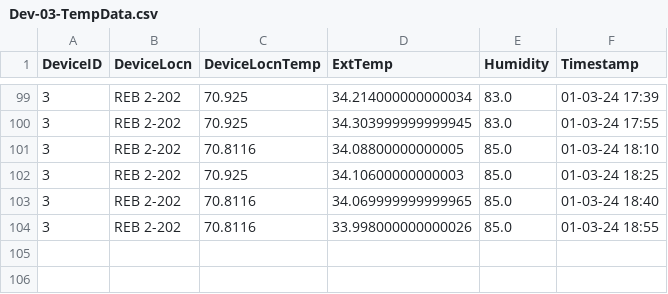
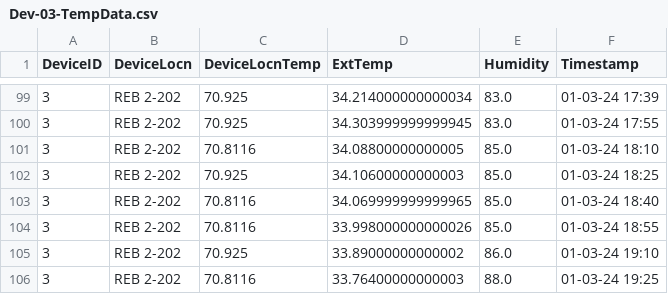
Before and after one commit to adisarun30/GitTempLog, a CSV file: Dev-03-TempData.csv, drawn as a sheet; only a part is shown, gaps mark what is left out.

Commit message:
Temperature data commit for room REB 2-202 at Wed Jan  3 19:39:56 2024

```diff
--- a/Dev-03-TempData.csv
+++ b/Dev-03-TempData.csv
@@ -104 +104,3 @@ DeviceID,DeviceLocn,DeviceLocnTemp,ExtTemp,Humidity,Timestamp
 3,REB 2-202,70.8116,33.998000000000026,85.0,01-03-24 18:55
+3,REB 2-202,70.925,33.89000000000002,86.0,01-03-24 19:10
+3,REB 2-202,70.8116,33.76400000000003,88.0,01-03-24 19:25
```
